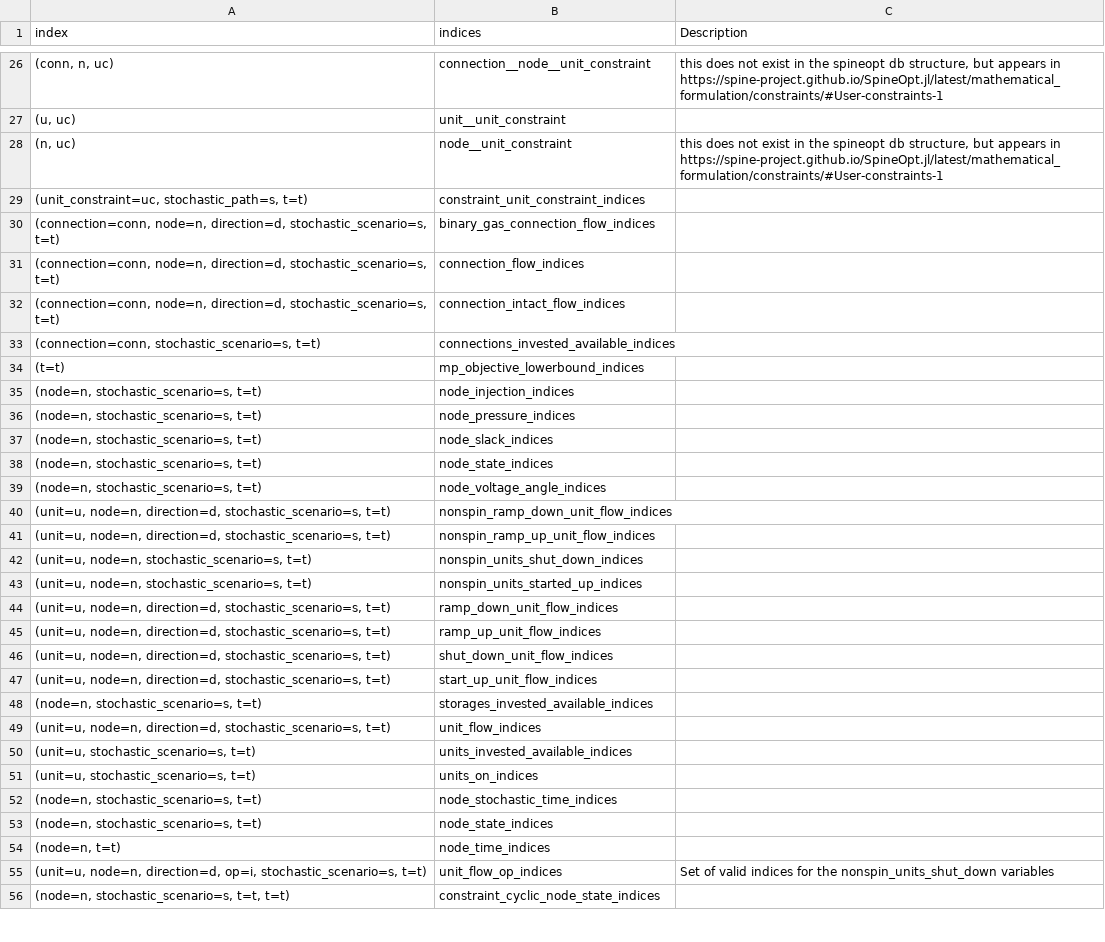
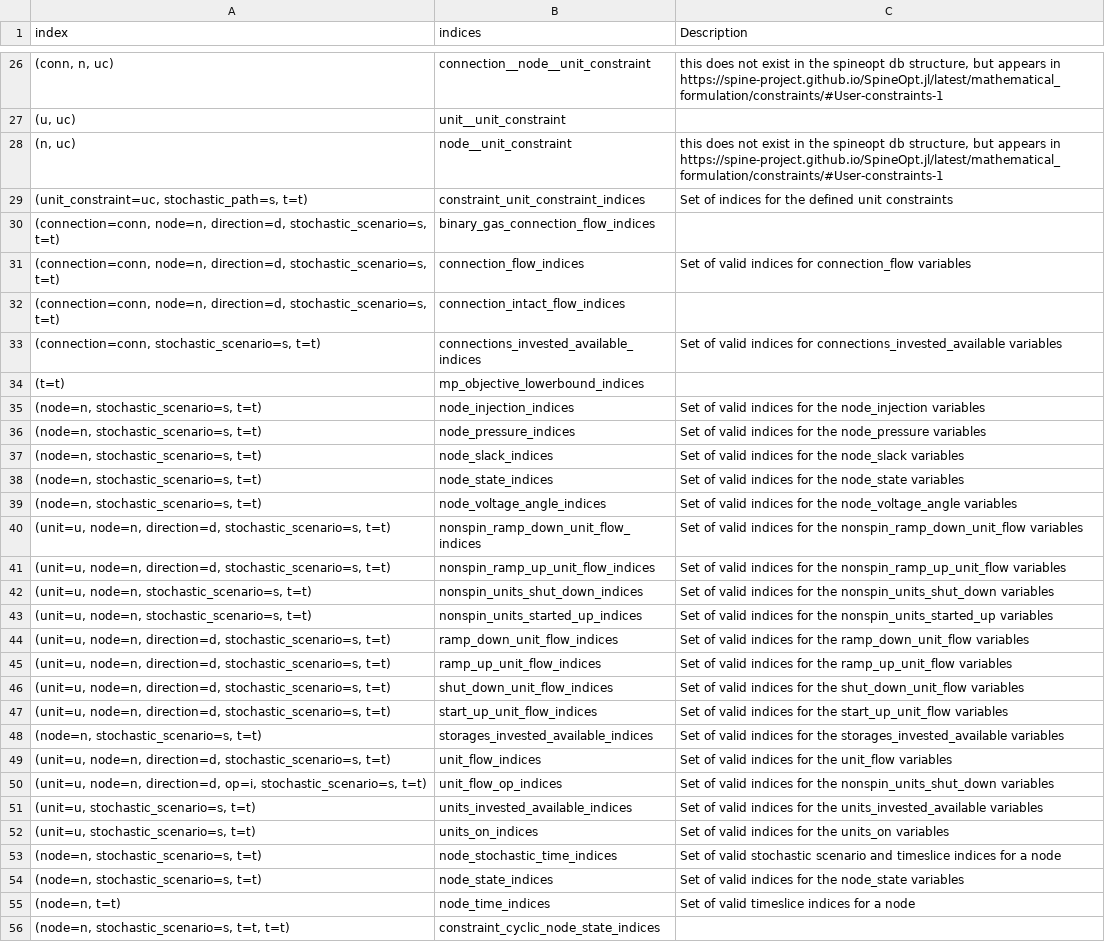
Before and after one commit to gitter-badger/SpineOpt.jl, a CSV file: docs/src/mathematical_formulation/sets.csv, drawn as a sheet; only a part is shown, gaps mark what is left out; removed rows and columns are numbered as before the commit, all else as after; the diff covers the shown part only; the diff names each change by its address in the sheet, - before the commit and + after, or states it on an @@ line.

Commit message:
Adding some example descriptions of the sets.

```diff
--- a/docs/src/mathematical_formulation/sets.csv
+++ b/docs/src/mathematical_formulation/sets.csv
-C29 (Description): (empty)
+C29 (Description): Set of indices for the defined unit constraints
-C31 (Description): (empty)
+C31 (Description): Set of valid indices for connection_flow variables
-C33 (Description): (empty)
+C33 (Description): Set of valid indices for connections_invested_available variables
-C35 (Description): (empty)
+C35 (Description): Set of valid indices for the node_injection variables
-C36 (Description): (empty)
+C36 (Description): Set of valid indices for the node_pressure variables
-C37 (Description): (empty)
+C37 (Description): Set of valid indices for the node_slack variables
-C38 (Description): (empty)
+C38 (Description): Set of valid indices for the node_state variables
-C39 (Description): (empty)
+C39 (Description): Set of valid indices for the node_voltage_angle variables
-C40 (Description): (empty)
+C40 (Description): Set of valid indices for the nonspin_ramp_down_unit_flow variables
-C41 (Description): (empty)
+C41 (Description): Set of valid indices for the nonspin_ramp_up_unit_flow variables
-C42 (Description): (empty)
+C42 (Description): Set of valid indices for the nonspin_units_shut_down variables
-C43 (Description): (empty)
+C43 (Description): Set of valid indices for the nonspin_units_started_up variables
-C44 (Description): (empty)
+C44 (Description): Set of valid indices for the ramp_down_unit_flow variables
-C45 (Description): (empty)
+C45 (Description): Set of valid indices for the ramp_up_unit_flow variables
-C46 (Description): (empty)
+C46 (Description): Set of valid indices for the shut_down_unit_flow variables
-C47 (Description): (empty)
+C47 (Description): Set of valid indices for the start_up_unit_flow variables
-C48 (Description): (empty)
+C48 (Description): Set of valid indices for the storages_invested_available variables
-C49 (Description): (empty)
+C49 (Description): Set of valid indices for the unit_flow variables
-row 50: (unit=u, stochastic_scenario=s, t=t) | units_invested_available_indices
-row 51: (unit=u, stochastic_scenario=s, t=t) | units_on_indices
-row 52: (node=n, stochastic_scenario=s, t=t) | node_stochastic_time_indices
-row 53: (node=n, stochastic_scenario=s, t=t) | node_state_indices
-row 54: (node=n, t=t) | node_time_indices
+row 51: (unit=u, stochastic_scenario=s, t=t) | units_invested_available_indices | Set of valid indices for the units_invested_available variables
+row 52: (unit=u, stochastic_scenario=s, t=t) | units_on_indices | Set of valid indices for the units_on variables
+row 53: (node=n, stochastic_scenario=s, t=t) | node_stochastic_time_indices | Set of valid stochastic scenario and timeslice indices for a node
+row 54: (node=n, stochastic_scenario=s, t=t) | node_state_indices | Set of valid indices for the node_state variables
+row 55: (node=n, t=t) | node_time_indices | Set of valid timeslice indices for a node
```
Also changed, not shown: 1 added row, 1 removed row and 15 edited cells elsewhere in this file.
